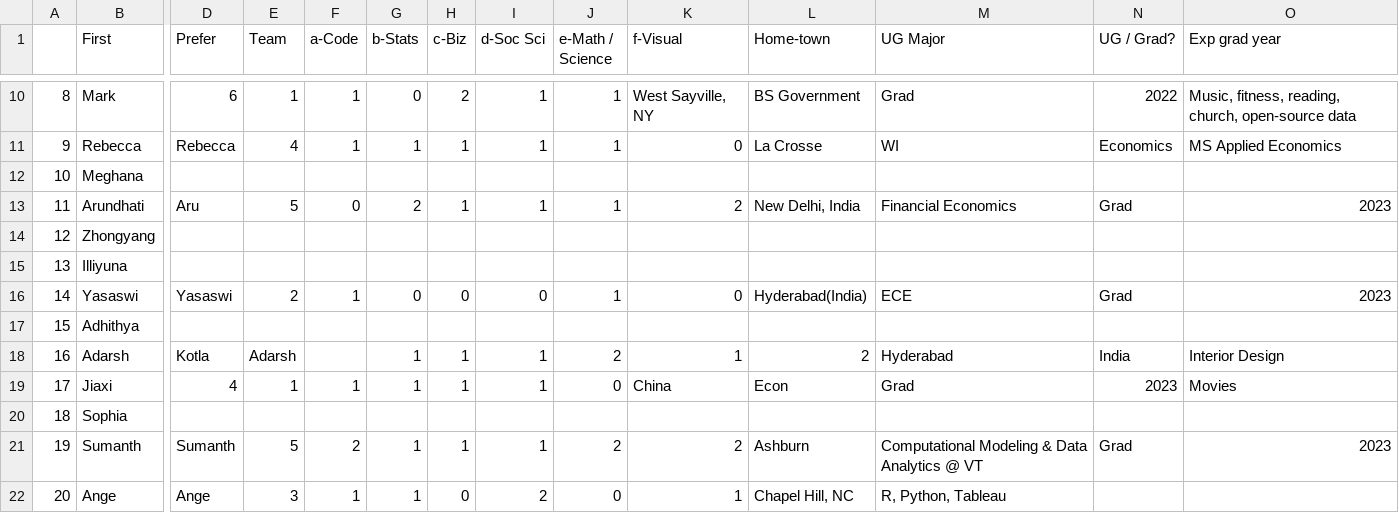
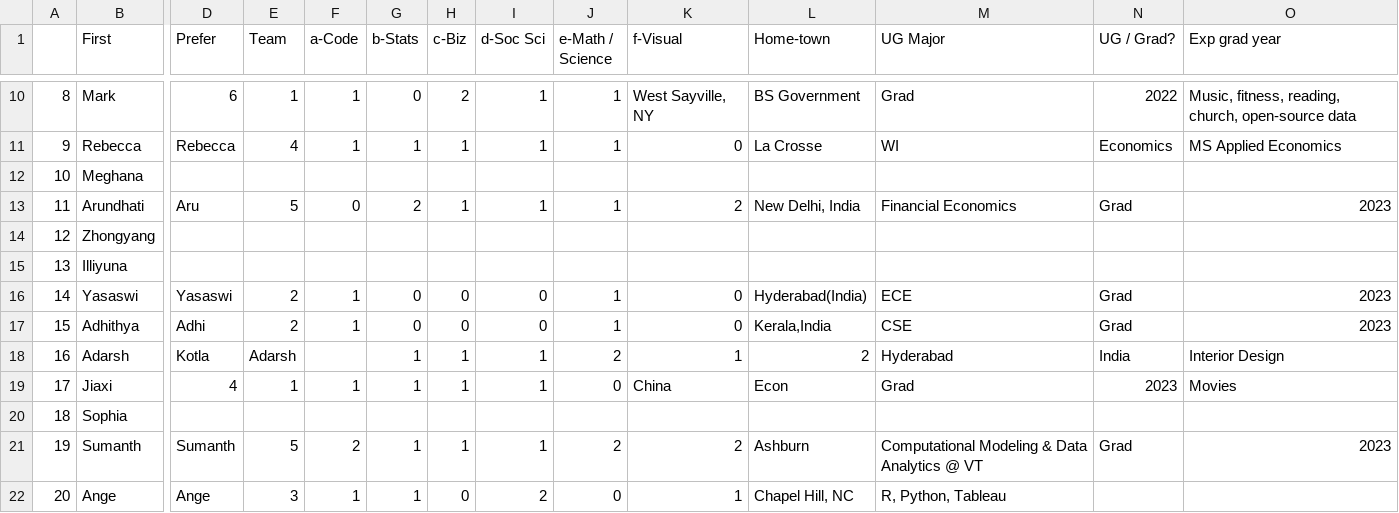
Before and after one commit to rajkumarcm/Data-Science, a CSV file: Mod1/Week01_Intro/AboutMe_6101_10M_22SP.csv, drawn as a sheet; only a part is shown, gaps mark what is left out; the diff covers the shown part only; the diff names each change by its address in the sheet, - before the commit and + after, or states it on an @@ line.

Commit message:
adhi
updated

```diff
--- a/Mod1/Week01_Intro/AboutMe_6101_10M_22SP.csv
+++ b/Mod1/Week01_Intro/AboutMe_6101_10M_22SP.csv
-D17 (Prefer): (empty)
+D17 (Prefer): Adhi
-E17 (Team): (empty)
+E17 (Team): 2
-F17 (a-Code): (empty)
+F17 (a-Code): 1
-G17 (b-Stats): (empty)
+G17 (b-Stats): 0
-H17 (c-Biz): (empty)
+H17 (c-Biz): 0
-I17 (d-Soc Sci): (empty)
+I17 (d-Soc Sci): 0
-J17 (e-Math / Science): (empty)
+J17 (e-Math / Science): 1
-K17 (f-Visual): (empty)
+K17 (f-Visual): 0
-L17 (Home-town): (empty)
+L17 (Home-town): Kerala,India
-M17 (UG Major): (empty)
+M17 (UG Major): CSE
-N17 (UG / Grad?): (empty)
+N17 (UG / Grad?): Grad
-O17 (Exp grad year): (empty)
+O17 (Exp grad year): 2023
```
Also changed, not shown: 2 edited cells elsewhere in this file.
